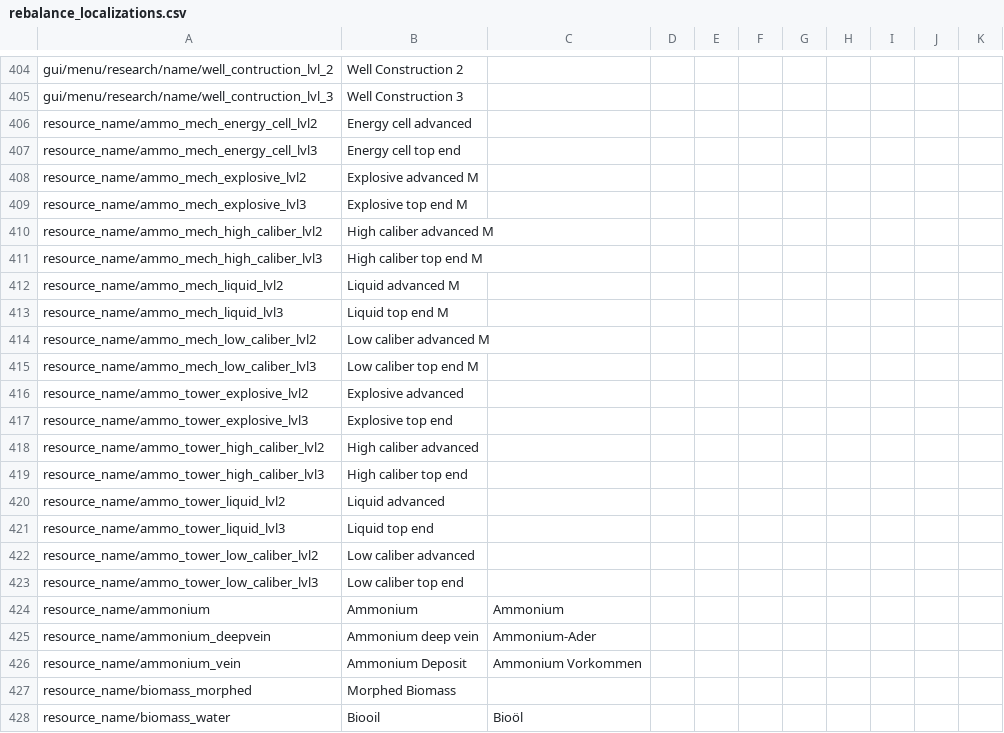
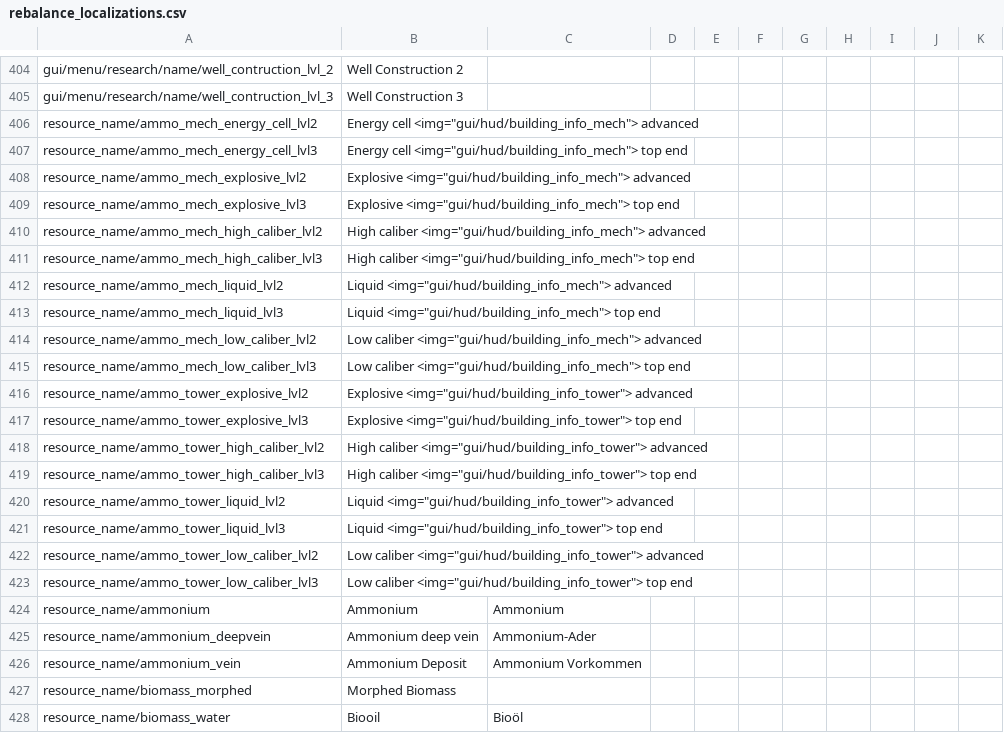
Before and after one commit to TheKilltech/rift_balance, a CSV file: gui/rebalance_localizations.csv, drawn as a sheet; only a part is shown, gaps mark what is left out.

Commit message:
test tower/mech ammo symbols in text

```diff
--- a/gui/rebalance_localizations.csv
+++ b/gui/rebalance_localizations.csv
@@ -405,20 +405,20 @@ gui/menu/research/name/well_contruction_lvl_2;Well Construction 2;;;;;;;;;
 gui/menu/research/name/well_contruction_lvl_3;Well Construction 3;;;;;;;;;
-resource_name/ammo_mech_energy_cell_lvl2;Energy cell advanced;;;;;;;;;
-resource_name/ammo_mech_energy_cell_lvl3;Energy cell top end;;;;;;;;;
-resource_name/ammo_mech_explosive_lvl2;Explosive advanced M;;;;;;;;;
-resource_name/ammo_mech_explosive_lvl3;Explosive top end M;;;;;;;;;
-resource_name/ammo_mech_high_caliber_lvl2;High caliber advanced M;;;;;;;;;
-resource_name/ammo_mech_high_caliber_lvl3;High caliber top end M;;;;;;;;;
-resource_name/ammo_mech_liquid_lvl2;Liquid advanced M;;;;;;;;;
-resource_name/ammo_mech_liquid_lvl3;Liquid top end M;;;;;;;;;
-resource_name/ammo_mech_low_caliber_lvl2;Low caliber advanced M;;;;;;;;;
-resource_name/ammo_mech_low_caliber_lvl3;Low caliber top end M;;;;;;;;;
-resource_name/ammo_tower_explosive_lvl2;Explosive advanced;;;;;;;;;
-resource_name/ammo_tower_explosive_lvl3;Explosive top end;;;;;;;;;
-resource_name/ammo_tower_high_caliber_lvl2;High caliber advanced;;;;;;;;;
-resource_name/ammo_tower_high_caliber_lvl3;High caliber top end;;;;;;;;;
-resource_name/ammo_tower_liquid_lvl2;Liquid advanced;;;;;;;;;
-resource_name/ammo_tower_liquid_lvl3;Liquid top end;;;;;;;;;
-resource_name/ammo_tower_low_caliber_lvl2;Low caliber advanced;;;;;;;;;
-resource_name/ammo_tower_low_caliber_lvl3;Low caliber top end;;;;;;;;;
+resource_name/ammo_mech_energy_cell_lvl2;Energy cell <img="gui/hud/building_info_mech"> advanced;;;;;;;;;
+resource_name/ammo_mech_energy_cell_lvl3;Energy cell <img="gui/hud/building_info_mech"> top end;;;;;;;;;
+resource_name/ammo_mech_explosive_lvl2;Explosive <img="gui/hud/building_info_mech"> advanced;;;;;;;;;
+resource_name/ammo_mech_explosive_lvl3;Explosive <img="gui/hud/building_info_mech"> top end;;;;;;;;;
+resource_name/ammo_mech_high_caliber_lvl2;High caliber <img="gui/hud/building_info_mech"> advanced;;;;;;;;;
+resource_name/ammo_mech_high_caliber_lvl3;High caliber <img="gui/hud/building_info_mech"> top end;;;;;;;;;
+resource_name/ammo_mech_liquid_lvl2;Liquid <img="gui/hud/building_info_mech"> advanced;;;;;;;;;
+resource_name/ammo_mech_liquid_lvl3;Liquid <img="gui/hud/building_info_mech"> top end;;;;;;;;;
+resource_name/ammo_mech_low_caliber_lvl2;Low caliber <img="gui/hud/building_info_mech"> advanced;;;;;;;;;
+resource_name/ammo_mech_low_caliber_lvl3;Low caliber <img="gui/hud/building_info_mech"> top end;;;;;;;;;
+resource_name/ammo_tower_explosive_lvl2;Explosive <img="gui/hud/building_info_tower"> advanced;;;;;;;;;
+resource_name/ammo_tower_explosive_lvl3;Explosive <img="gui/hud/building_info_tower"> top end;;;;;;;;;
+resource_name/ammo_tower_high_caliber_lvl2;High caliber <img="gui/hud/building_info_tower"> advanced;;;;;;;;;
+resource_name/ammo_tower_high_caliber_lvl3;High caliber <img="gui/hud/building_info_tower"> top end;;;;;;;;;
+resource_name/ammo_tower_liquid_lvl2;Liquid <img="gui/hud/building_info_tower"> advanced;;;;;;;;;
+resource_name/ammo_tower_liquid_lvl3;Liquid <img="gui/hud/building_info_tower"> top end;;;;;;;;;
+resource_name/ammo_tower_low_caliber_lvl2;Low caliber <img="gui/hud/building_info_tower"> advanced;;;;;;;;;
+resource_name/ammo_tower_low_caliber_lvl3;Low caliber <img="gui/hud/building_info_tower"> top end;;;;;;;;;
 resource_name/ammonium;Ammonium;Ammonium;;;;;;;;
```
